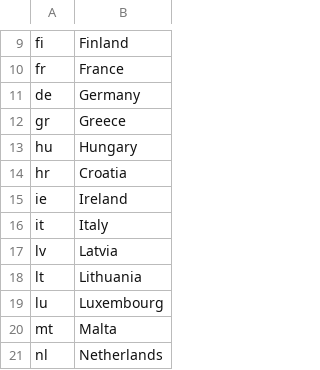
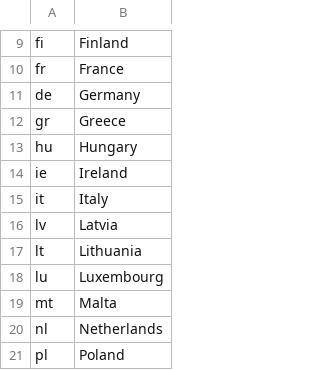
Before and after one commit to eea/emrt.necd.content, a CSV file: emrt/necd/content/profiles/default/necdvocabularies/eea_member_states.csv, drawn as a sheet; only a part is shown, gaps mark what is left out; the shorter side is filled out with more unchanged rows.

```diff
--- a/emrt/necd/content/profiles/default/necdvocabularies/eea_member_states.csv
+++ b/emrt/necd/content/profiles/default/necdvocabularies/eea_member_states.csv
@@ -13,3 +13,2 @@ gr,Greece
 hu,Hungary
-hr,Croatia
 ie,Ireland
```
Also changed, not shown: 4 other files.
